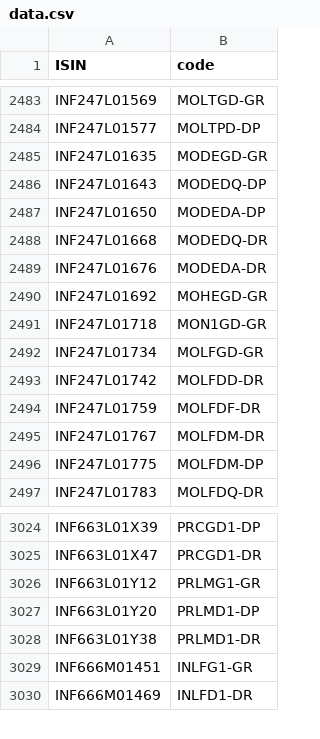
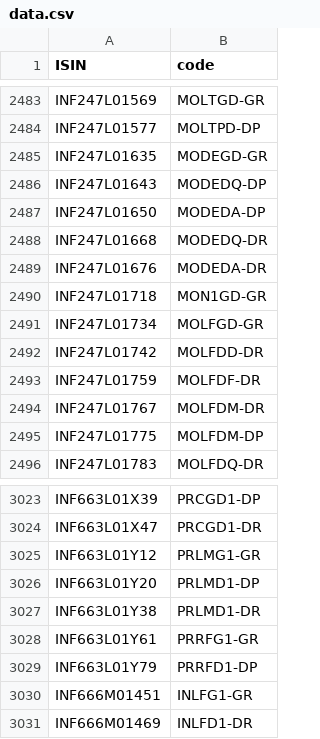
Before and after one commit to captn3m0/kuvera-mutual-funds-lookup, a CSV file: data.csv, drawn as a sheet; only a part is shown, gaps mark what is left out; removed rows and columns are numbered as before the commit, all else as after; the diff names each change by its address in the sheet, - before the commit and + after, or states it on an @@ line.

```diff
--- a/data.csv
+++ b/data.csv
-row 2490: INF247L01692 | MOHEGD-GR
+row 3028: INF663L01Y61 | PRRFG1-GR
+row 3029: INF663L01Y79 | PRRFD1-DP
```
